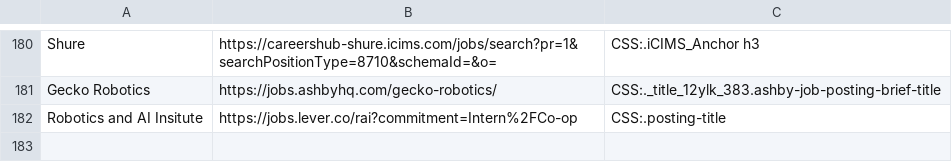
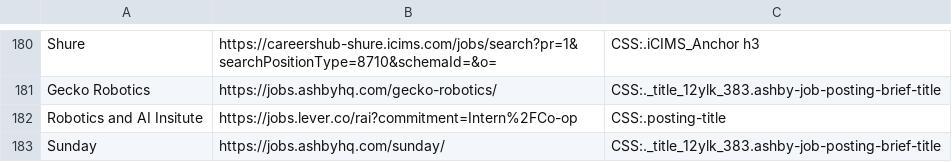
Before and after one commit to Ph1so/phlux2.0, a CSV file: companies.csv, drawn as a sheet; only a part is shown, gaps mark what is left out; the diff names each change by its address in the sheet, - before the commit and + after, or states it on an @@ line.

Commit message:
sunday

```diff
--- a/companies.csv
+++ b/companies.csv
+row 183: Sunday | https://jobs.ashbyhq.com/sunday/ | CSS:._title_12ylk_383.ashby-job-posting-brief-title
```
